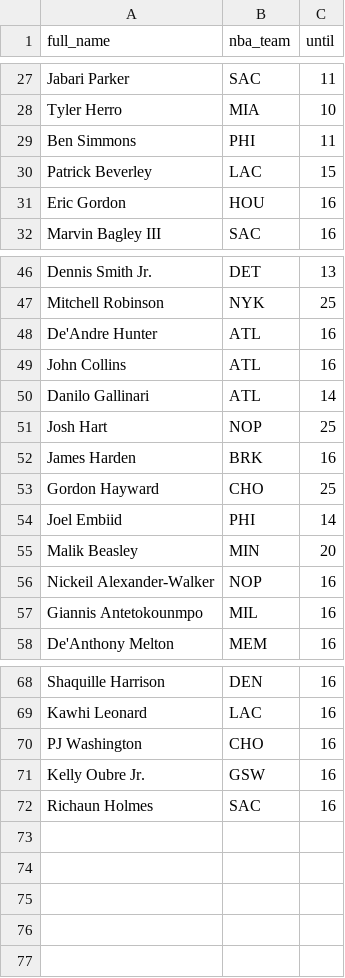
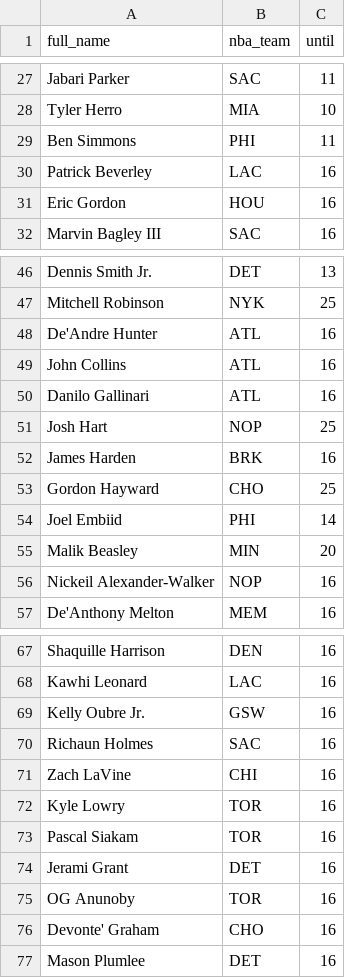
Before and after one commit to tefirman/FantasySports, a CSV file: FantasyBasketball_InjuredList.csv, drawn as a sheet; only a part is shown, gaps mark what is left out.

Commit message:
Update FantasyBasketball_InjuredList.csv

```diff
--- a/FantasyBasketball_InjuredList.csv
+++ b/FantasyBasketball_InjuredList.csv
@@ -29,3 +29,3 @@ Tyler Herro,MIA,10
 Ben Simmons,PHI,11
-Patrick Beverley,LAC,15
+Patrick Beverley,LAC,16
 Eric Gordon,HOU,16
@@ -49,3 +49,3 @@ De'Andre Hunter,ATL,16
 John Collins,ATL,16
-Danilo Gallinari,ATL,14
+Danilo Gallinari,ATL,16
 Josh Hart,NOP,25
@@ -56,3 +56,2 @@ Malik Beasley,MIN,20
 Nickeil Alexander-Walker,NOP,16
-Giannis Antetokounmpo,MIL,16
 De'Anthony Melton,MEM,16
@@ -69,4 +68,10 @@ Shaquille Harrison,DEN,16
 Kawhi Leonard,LAC,16
-PJ Washington,CHO,16
 Kelly Oubre Jr.,GSW,16
 Richaun Holmes,SAC,16
+Zach LaVine,CHI,16
+Kyle Lowry,TOR,16
+Pascal Siakam,TOR,16
+Jerami Grant,DET,16
+OG Anunoby,TOR,16
+Devonte' Graham,CHO,16
+Mason Plumlee,DET,16
```
